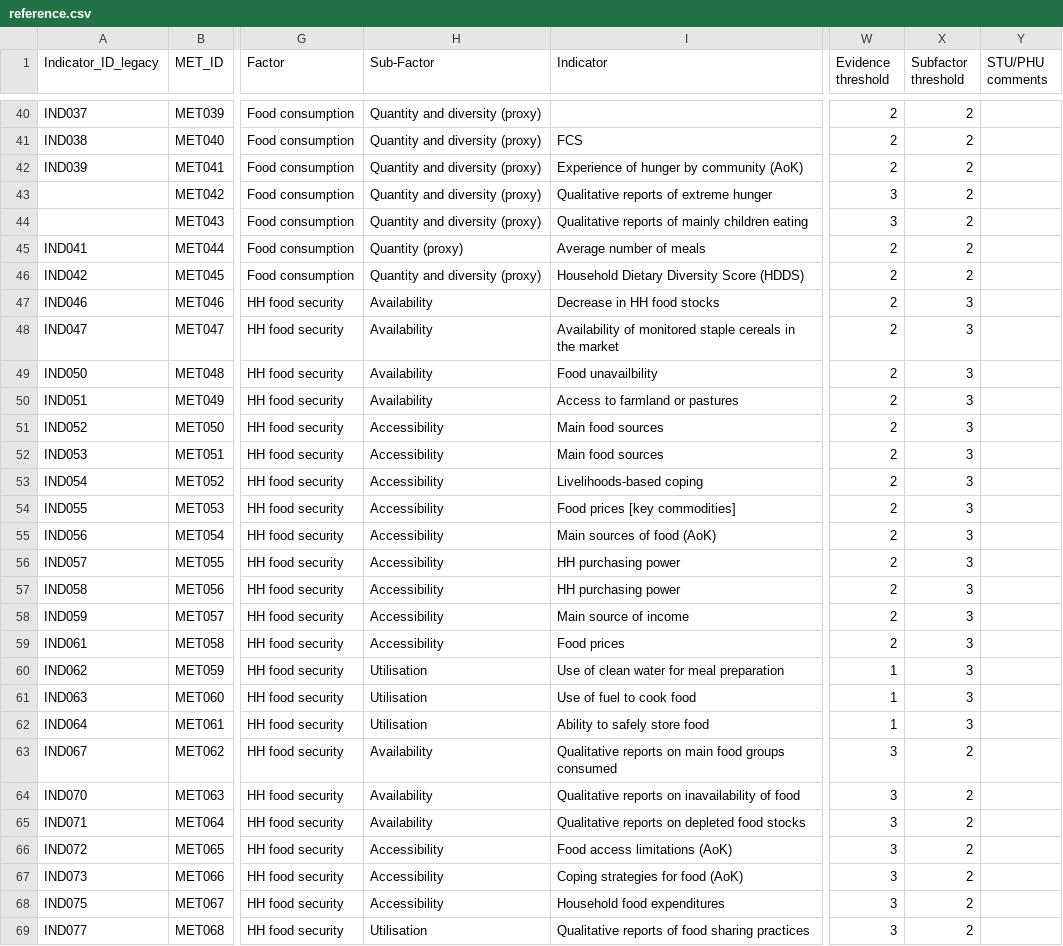
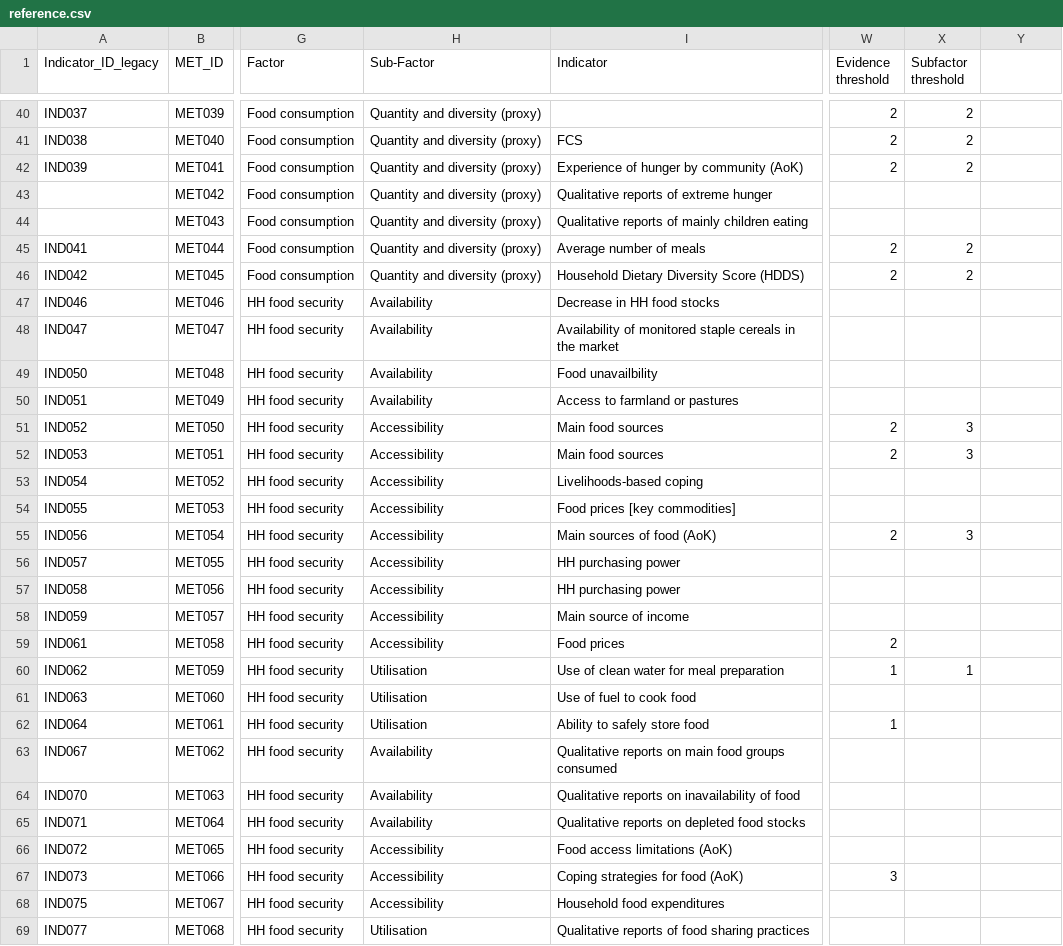
Before and after one commit to impact-initiatives/ana_app, a CSV file: static/data/reference.csv, drawn as a sheet; only a part is shown, gaps mark what is left out; the diff covers the shown part only; the diff names each change by its address in the sheet, - before the commit and + after, or states it on an @@ line.

```diff
--- a/static/data/reference.csv
+++ b/static/data/reference.csv
-Y1: STU/PHU comments
+Y1: (empty)
-W43:W44 (Evidence threshold): 3
+W43:W44 (Evidence threshold): (empty)
-X43:X44 (Subfactor threshold): 2
+X43:X44 (Subfactor threshold): (empty)
-H45 (Sub-Factor): Quantity (proxy)
+H45 (Sub-Factor): Quantity and diversity (proxy)
-W47:W50 (Evidence threshold): 2
+W47:W50 (Evidence threshold): (empty)
-X47:X50 (Subfactor threshold): 3
+X47:X50 (Subfactor threshold): (empty)
-W53:W54 (Evidence threshold): 2
+W53:W54 (Evidence threshold): (empty)
-X53:X54 (Subfactor threshold): 3
+X53:X54 (Subfactor threshold): (empty)
-W56:W58 (Evidence threshold): 2
+W56:W58 (Evidence threshold): (empty)
-X56:X59 (Subfactor threshold): 3
+X56:X59 (Subfactor threshold): (empty)
-X60 (Subfactor threshold): 3
+X60 (Subfactor threshold): 1
-W61 (Evidence threshold): 1
+W61 (Evidence threshold): (empty)
-X61:X62 (Subfactor threshold): 3
+X61:X62 (Subfactor threshold): (empty)
-W63:W66 (Evidence threshold): 3
+W63:W66 (Evidence threshold): (empty)
-X63:X69 (Subfactor threshold): 2
+X63:X69 (Subfactor threshold): (empty)
-W68:W69 (Evidence threshold): 3
+W68:W69 (Evidence threshold): (empty)
```
Also changed, not shown: 120 edited cells elsewhere in this file, static/data/input_good_50.csv, static/data/input_good_50_pcode.csv, 9 other files.
